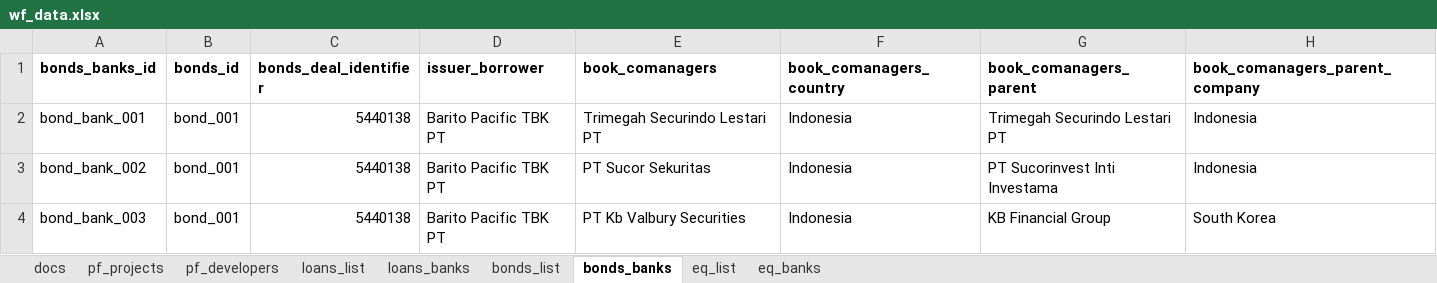
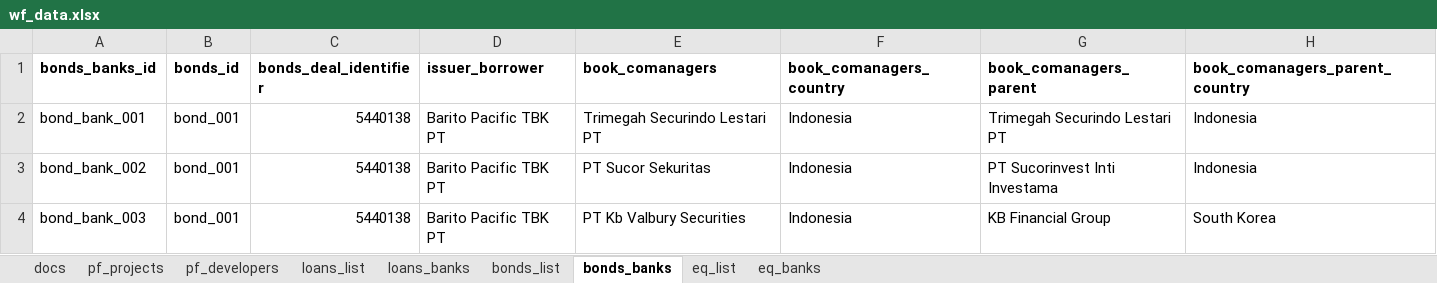
Before and after one commit to cmgsalazar/sea-petchem, an Excel workbook: wf_data.xlsx, sheet bonds_banks, drawn as a sheet; only a part is shown; values as stored, in another font and other column widths than the file's, no borders; the diff names each change by its address in the sheet, - before the commit and + after, or states it on an @@ line.

```diff
--- a/wf_data.xlsx (sheet bonds_banks)
+++ b/wf_data.xlsx (sheet bonds_banks)
-H1: book_comanagers_parent_company
+H1: book_comanagers_parent_country
```
Also changed, not shown: sheet pf_developers, sheet loans_list, 12 other files.
